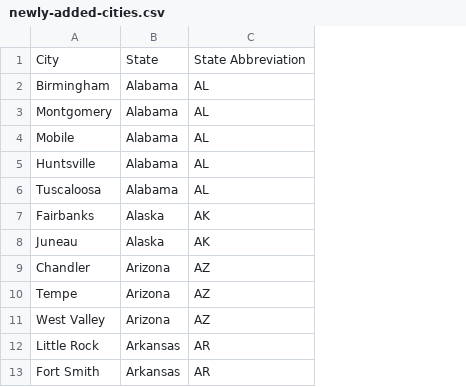
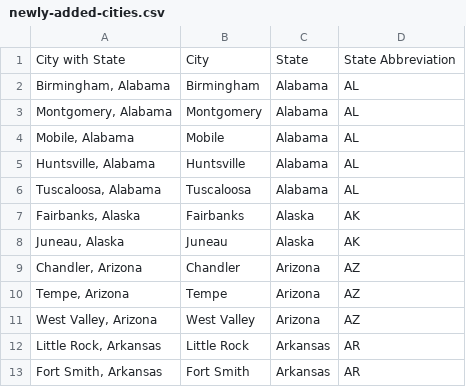
Before and after one commit to rjmjr1962831/list-wise-boost, a CSV file: newly-added-cities.csv, drawn as a sheet; only a part is shown; the diff names each change by its address in the sheet, - before the commit and + after, or states it on an @@ line.

```diff
--- a/newly-added-cities.csv
+++ b/newly-added-cities.csv
+column A, rows 1-13: City with State | Birmingham, Alabama | Montgomery, Alabama | Mobile, Alabama | Huntsville, Alabama | Tuscaloosa, Alabama | Fairbanks, Alaska | Juneau, Alaska | Chandler, Arizona | Tempe, Arizona | West Valley, Arizona | Little Rock, Arkansas | Fort Smith, Arkansas
```
